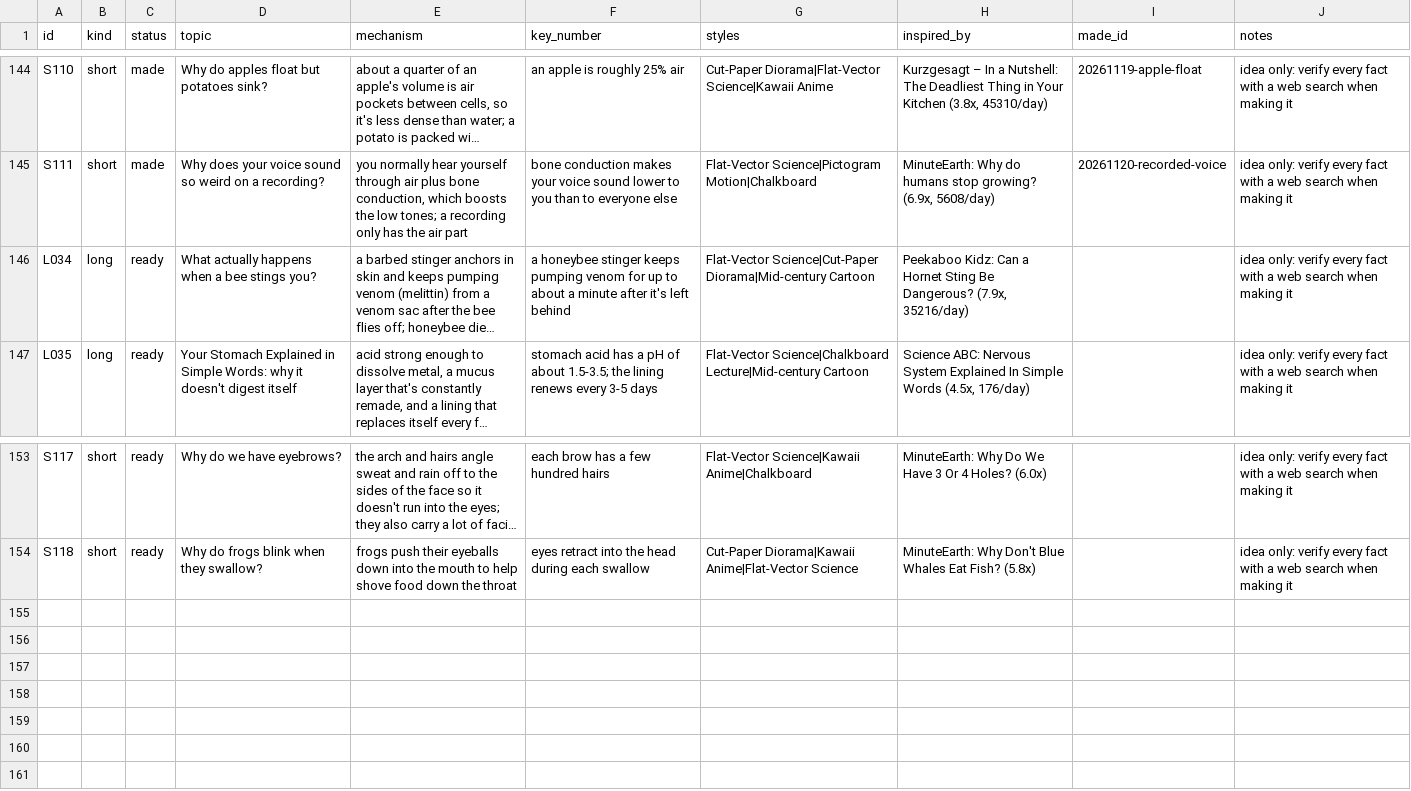
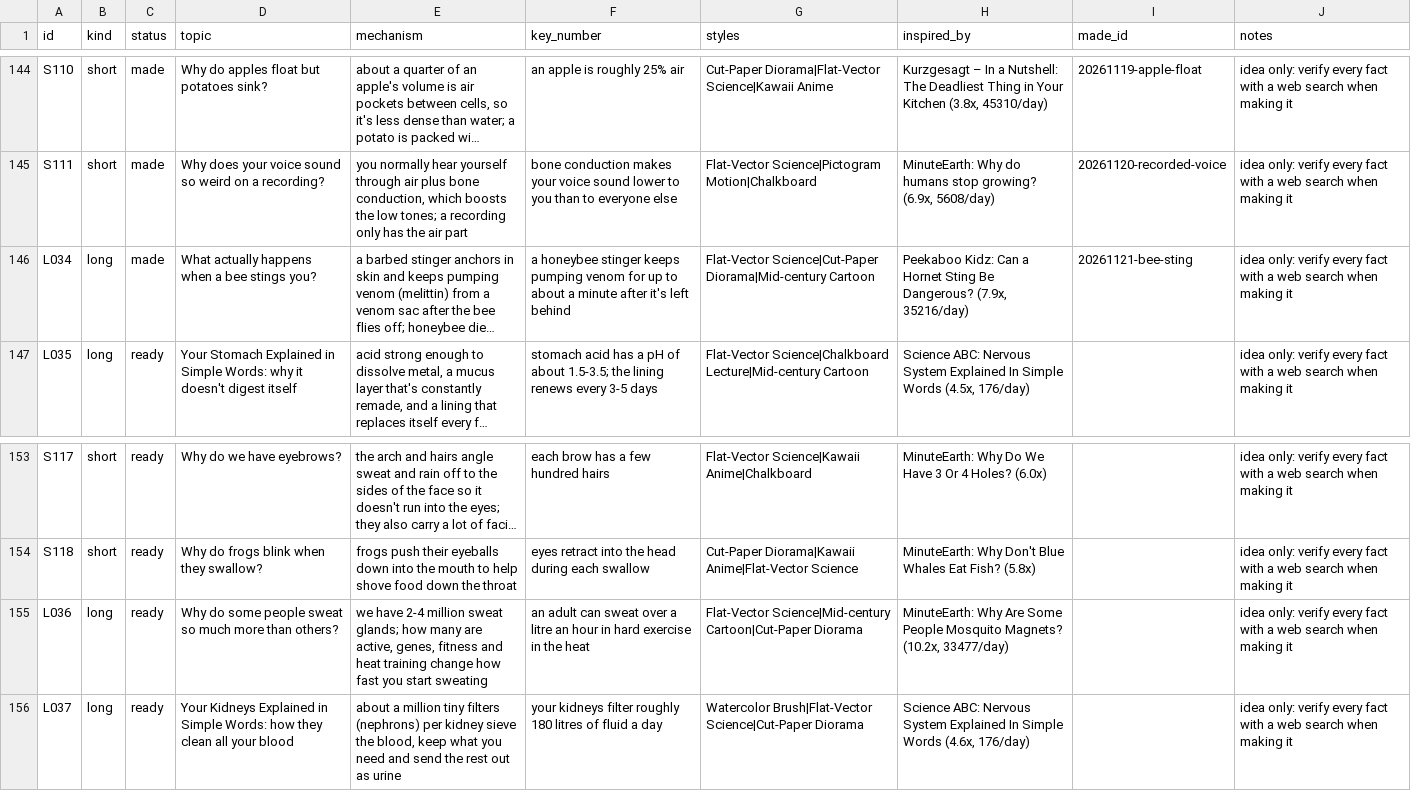
Before and after one commit to akachwaha27/shorts-autopilot, a CSV file: explainer/topics/queue.csv, drawn as a sheet; only a part is shown, gaps mark what is left out; long unchanged cells end in …; the diff names each change by its address in the sheet, - before the commit and + after, or states it on an @@ line.

```diff
--- a/explainer/topics/queue.csv
+++ b/explainer/topics/queue.csv
-C146 (status): ready
+C146 (status): made
-I146 (made_id): (empty)
+I146 (made_id): 20261121-bee-sting
+row 155: L036 | long | ready | Why do some people sweat so much more than others? | we have 2-4 million sweat glands; how many are active, genes, fitness and heat training change how fast you start sweating | an adult can sweat over a litre an hour in hard exercise in the heat | Flat-Vector Science|Mid-century Cartoon|Cut-Paper Diorama | MinuteEarth: Why Are Some People Mosquito Magnets? (10.2x, 33477/day) |  | idea only: verify every fact with a web search when making it
+row 156: L037 | long | ready | Your Kidneys Explained in Simple Words: how they clean all your blood | about a million tiny filters (nephrons) per kidney sieve the blood, keep what you need and send the rest out as urine | your kidneys filter roughly 180 litres of fluid a day | Watercolor Brush|Flat-Vector Science|Cut-Paper Diorama | Science ABC: Nervous System Explained In Simple Words (4.6x, 176/day) |  | idea only: verify every fact with a web search when making it
```
Also changed, not shown: 5 other files.
